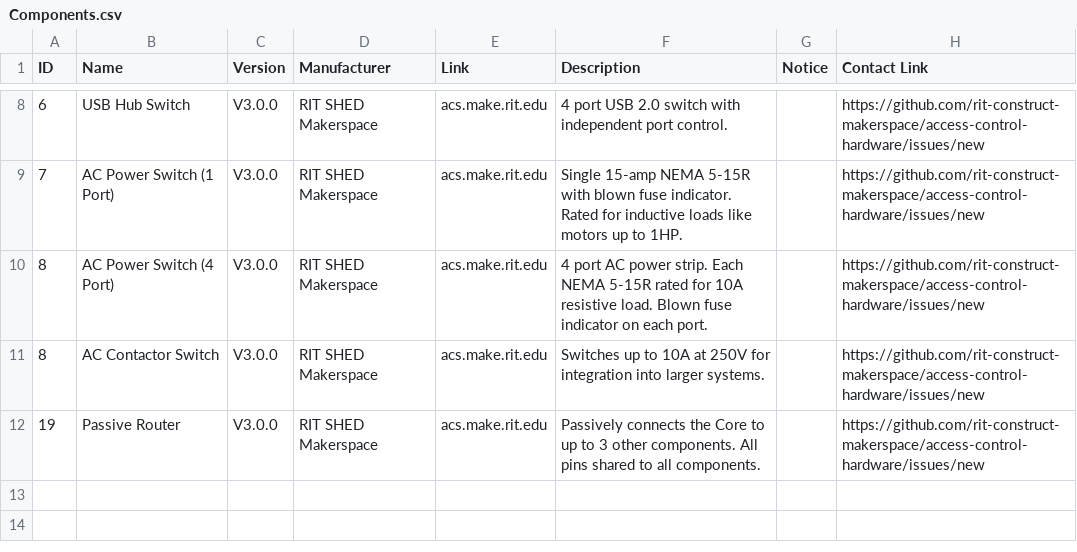
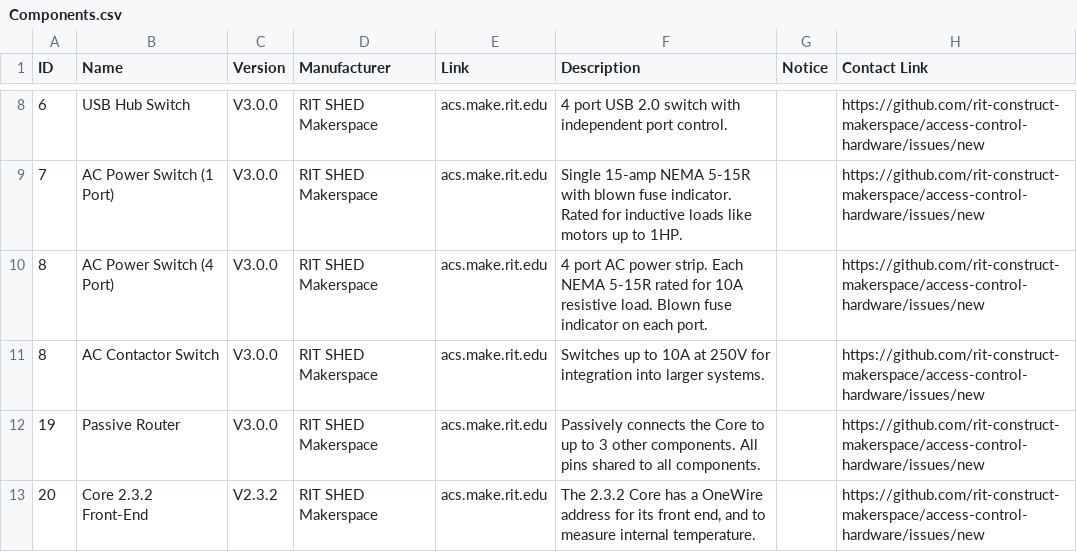
Before and after one commit to rit-construct-makerspace/access-control-component-table, a CSV file: Components.csv, drawn as a sheet; only a part is shown, gaps mark what is left out.

Commit message:
Update Components.csv

```diff
--- a/Components.csv
+++ b/Components.csv
@@ -12 +12,2 @@ ID,Name,Version,Manufacturer,Link,Description,Notice,Contact Link
 19,Passive Router,V3.0.0,RIT SHED Makerspace,acs.make.rit.edu,Passively connects the Core to up to 3 other components. All pins shared to all components.,,https://github.com/rit-construct-makerspace/access-control-hardware/issues/new
+20,Core 2.3.2 Front-End,V2.3.2,RIT SHED Makerspace,acs.make.rit.edu,"The 2.3.2 Core has a OneWire address for its front end, and to measure internal temperature.",,https://github.com/rit-construct-makerspace/access-control-hardware/issues/new
```
